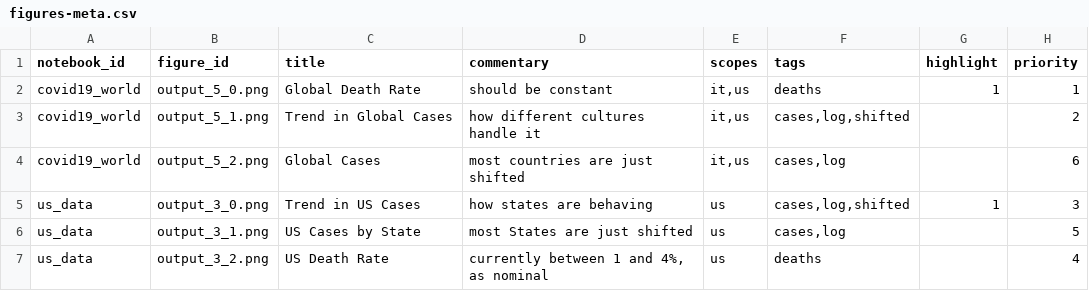
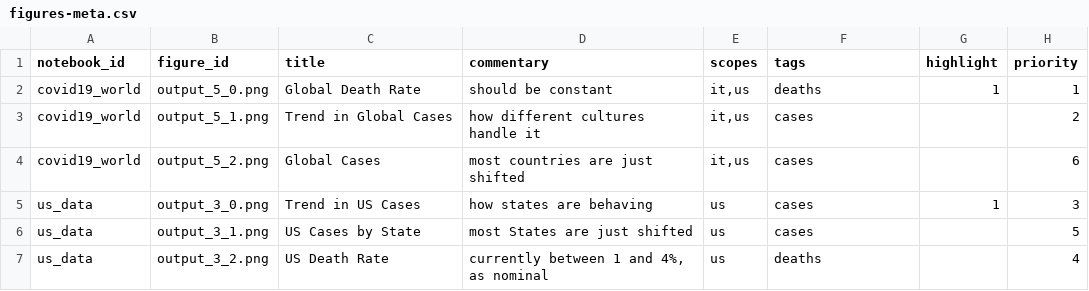
Before and after one commit to Covid-Analytics/covidanalytics.org, a CSV file: website/backend-converter/figures-meta.csv, drawn as a sheet.

```diff
--- a/website/backend-converter/figures-meta.csv
+++ b/website/backend-converter/figures-meta.csv
@@ -2,6 +2,6 @@ notebook_id,figure_id,title,commentary,scopes,tags,highlight,priority
 covid19_world,output_5_0.png,Global Death Rate,should be constant,"it,us",deaths,1,1
-covid19_world,output_5_1.png,Trend in Global Cases,how different cultures handle it,"it,us","cases,log,shifted",,2
-covid19_world,output_5_2.png,Global Cases,most countries are just shifted,"it,us","cases,log",,6
-us_data,output_3_0.png,Trend in US Cases,how states are behaving,us,"cases,log,shifted",1,3
-us_data,output_3_1.png,US Cases by State,most States are just shifted,us,"cases,log",,5
+covid19_world,output_5_1.png,Trend in Global Cases,how different cultures handle it,"it,us",cases,,2
+covid19_world,output_5_2.png,Global Cases,most countries are just shifted,"it,us",cases,,6
+us_data,output_3_0.png,Trend in US Cases,how states are behaving,us,cases,1,3
+us_data,output_3_1.png,US Cases by State,most States are just shifted,us,cases,,5
 us_data,output_3_2.png,US Death Rate,"currently between 1 and 4%, as nominal",us,deaths,,4
```
Also changed, not shown: 1 other file.
